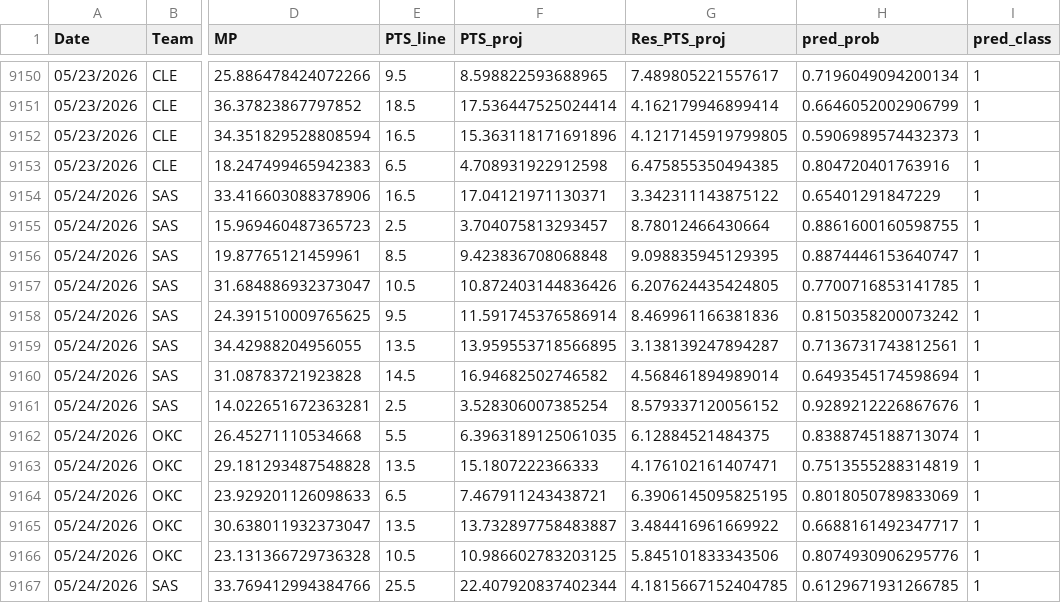
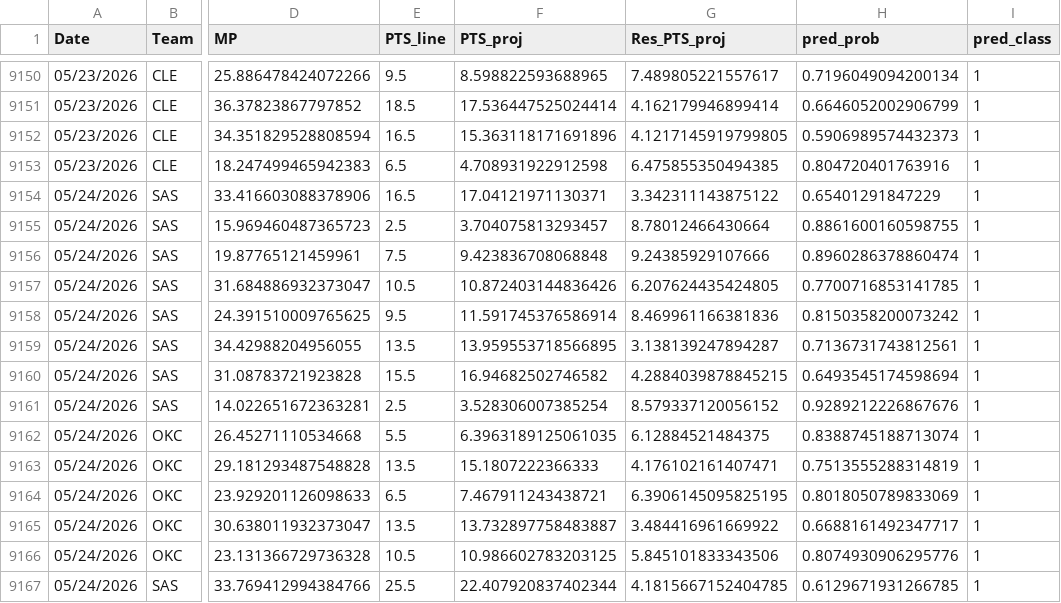
Before and after one commit to Relenes510/fantasy_basketball, a CSV file: tables/2025/gmday_preds_PTS.csv, drawn as a sheet; only a part is shown, gaps mark what is left out; the diff names each change by its address in the sheet, - before the commit and + after, or states it on an @@ line.

```diff
--- a/tables/2025/gmday_preds_PTS.csv
+++ b/tables/2025/gmday_preds_PTS.csv
-E9156 (PTS_line): 8.5
+E9156 (PTS_line): 7.5
-G9156 (Res_PTS_proj): 9.098835945129395
+G9156 (Res_PTS_proj): 9.24385929107666
-H9156 (pred_prob): 0.8874446153640747
+H9156 (pred_prob): 0.8960286378860474
-E9160 (PTS_line): 14.5
+E9160 (PTS_line): 15.5
-G9160 (Res_PTS_proj): 4.568461894989014
+G9160 (Res_PTS_proj): 4.2884039878845215
```
Also changed, not shown: tables/2025/daily_lineups.csv, 1 other file.
